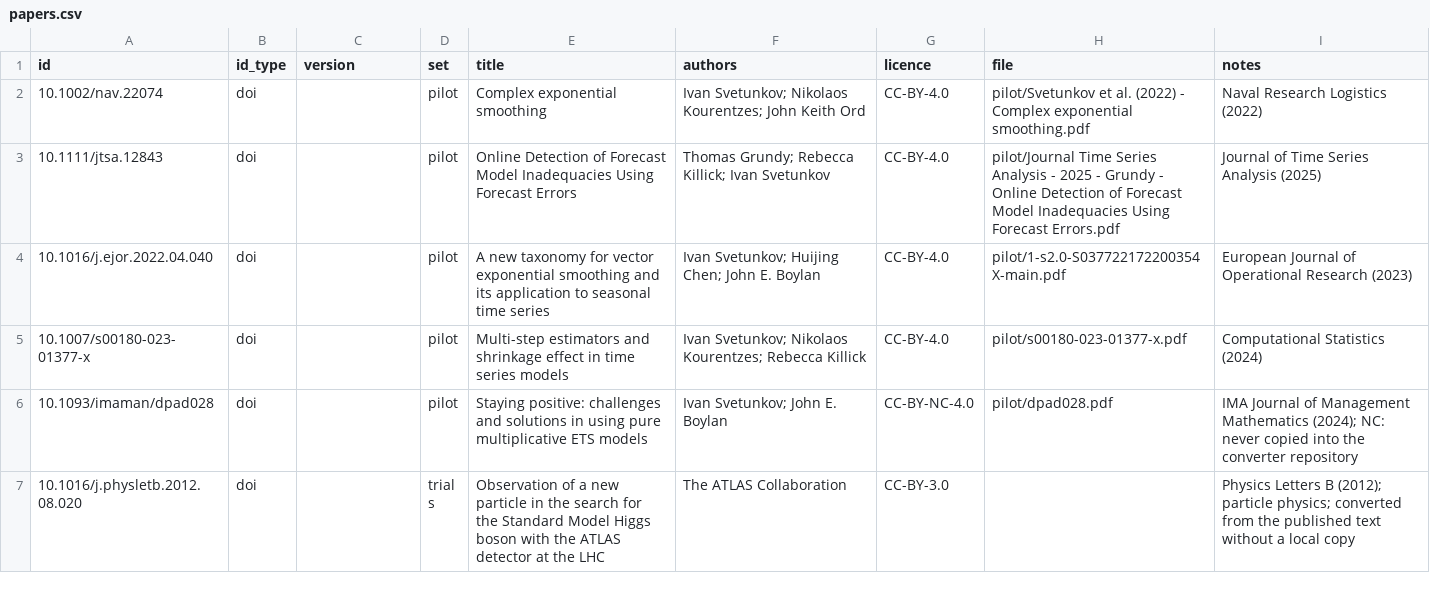
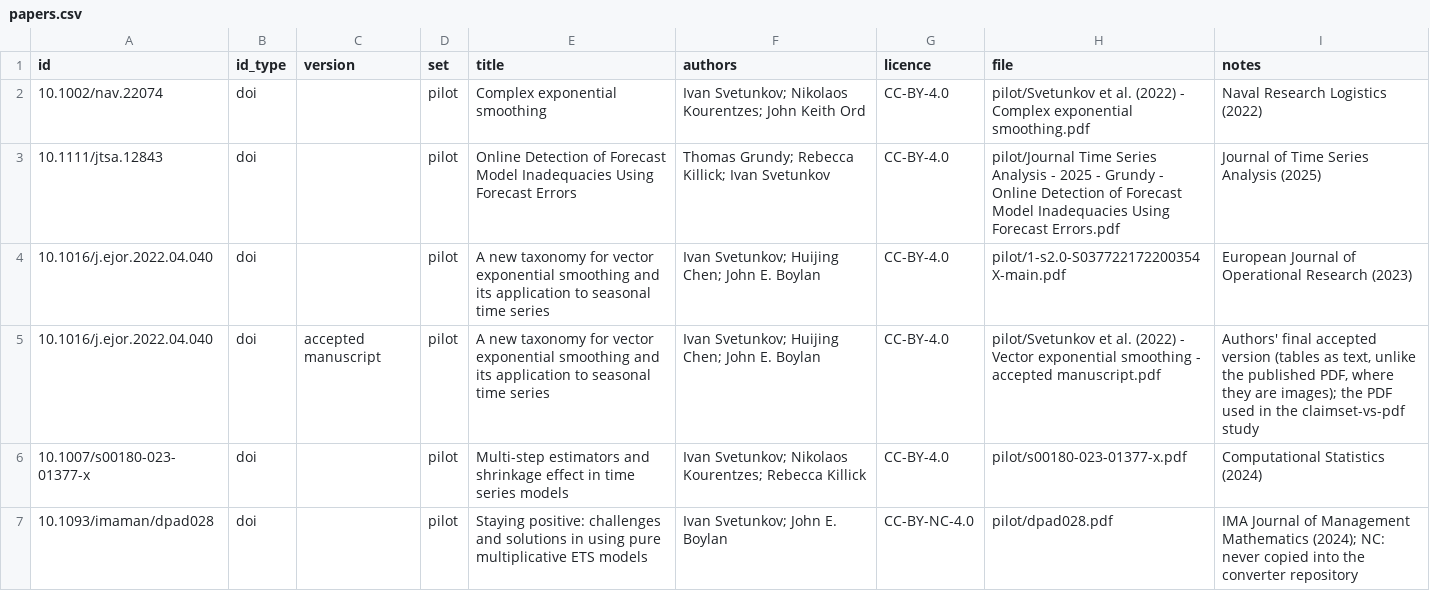
Before and after one commit to entrylib/claimset-eval, a CSV file: papers/papers.csv, drawn as a sheet; only a part is shown; the shorter side is filled out with more unchanged rows; the diff names each change by its address in the sheet, - before the commit and + after, or states it on an @@ line.

```diff
--- a/papers/papers.csv
+++ b/papers/papers.csv
+row 5: 10.1016/j.ejor.2022.04.040 | doi | accepted manuscript | pilot | A new taxonomy for vector exponential smoothing and its application to seasonal time series | Ivan Svetunkov; Huijing Chen; John E. Boylan | CC-BY-4.0 | pilot/Svetunkov et al. (2022) - Vector exponential smoothing - accepted manuscript.pdf | Authors' final accepted version (tables as text, unlike the published PDF, where they are images); the PDF used in the claimset-vs-pdf study
```
Also changed, not shown: 6 other files.
